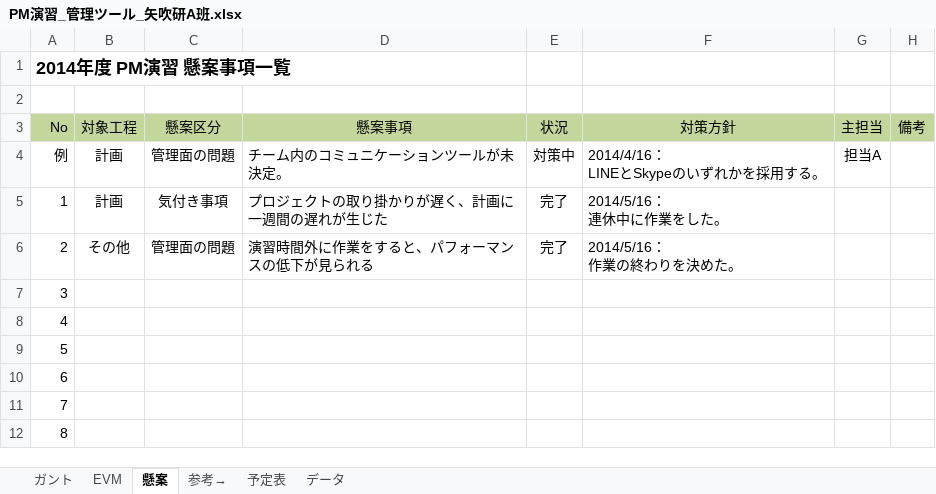
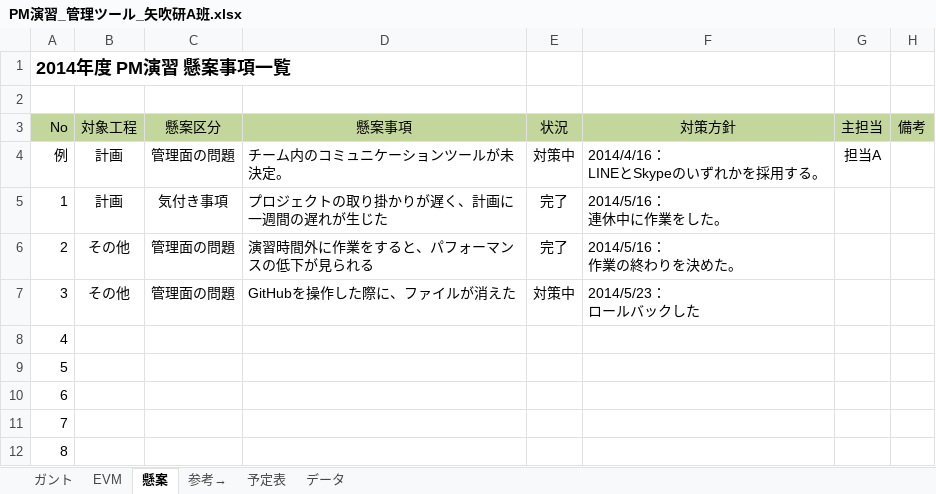
Before and after one commit to shimoda-a/pmpractice, an Excel workbook: yabuki-a/PM演習矢吹a/PM演習_管理ツール_矢吹研A班.xlsx, sheet 懸案, drawn as a sheet; only a part is shown; values as stored, in another font and other column widths than the file's, no borders; conditional formats not drawn; ↵ is a line break in a cell; the diff names each change by its address in the sheet, - before the commit and + after, or states it on an @@ line.

```diff
--- a/yabuki-a/PM演習矢吹a/PM演習_管理ツール_矢吹研A班.xlsx (sheet 懸案)
+++ b/yabuki-a/PM演習矢吹a/PM演習_管理ツール_矢吹研A班.xlsx (sheet 懸案)
-B7 (対象工程): (empty)
+B7 (対象工程): その他
-C7 (懸案区分): (empty)
+C7 (懸案区分): 管理面の問題
-D7 (懸案事項): (empty)
+D7 (懸案事項): GitHubを操作した際に、ファイルが消えた
-E7 (状況): (empty)
+E7 (状況): 対策中
-F7 (対策方針): (empty)
+F7 (対策方針): 2014/5/23： ↵ ロールバックした
```
Also changed, not shown: sheet ガント, sheet EVM, sheet 参考→, hidden cells, charts or pictures, yabuki-a/PM演習矢吹a/PM演習_憲章_矢吹研A班.xlsx, 5 other files.
